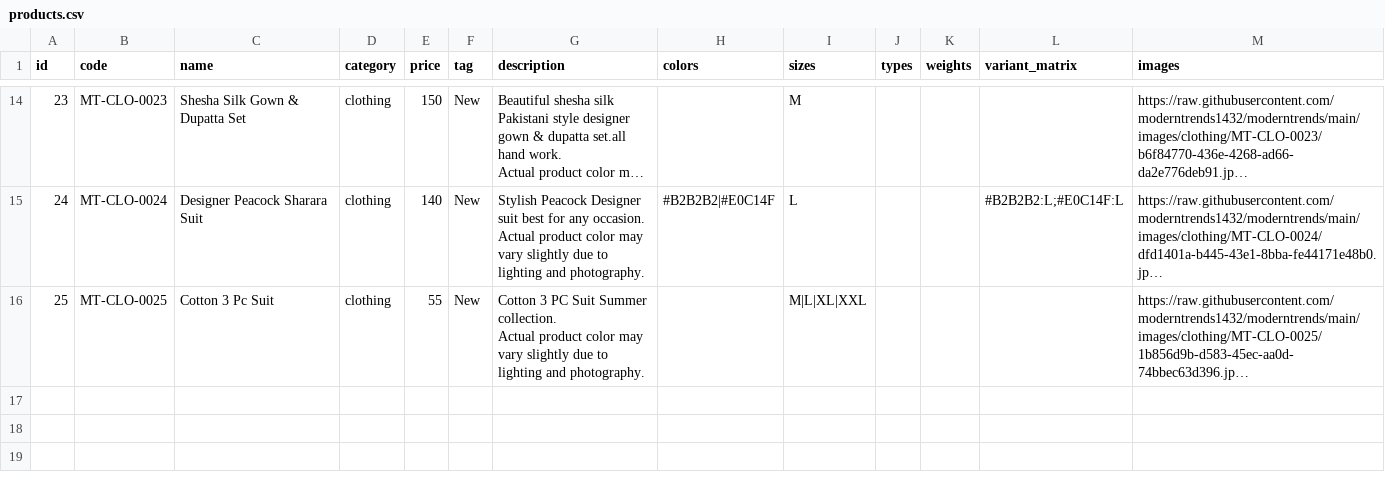
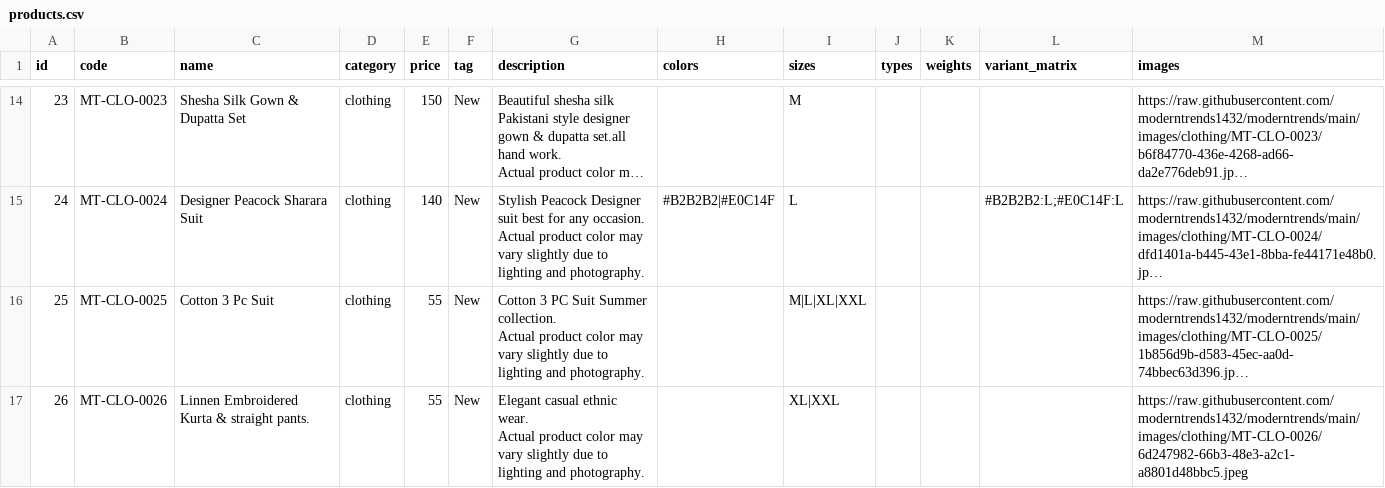
Before and after one commit to moderntrends1432/moderntrends, a CSV file: products.csv, drawn as a sheet; only a part is shown, gaps mark what is left out; long unchanged cells end in …; ↵ is a line break in a cell; the diff names each change by its address in the sheet, - before the commit and + after, or states it on an @@ line.

Commit message:
chore: update products.csv

```diff
--- a/products.csv
+++ b/products.csv
+row 17: 26 | MT-CLO-0026 | Linnen Embroidered Kurta & straight pants. | clothing | 55 | New | Elegant casual ethnic wear. ↵ Actual product color may vary slightly due to lighting and photography. |  | XL|XXL |  |  |  | https://raw.githubusercontent.com/moderntrends1432/moderntrends/main/images/clothing/MT-CLO-0026/6d247982-66b3-48e3-a2c1-a8801d48bbc5.jpeg
```
